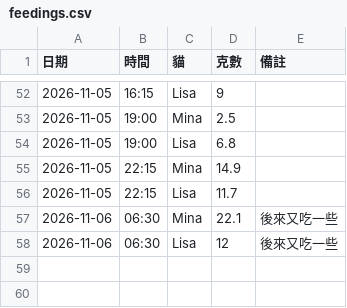
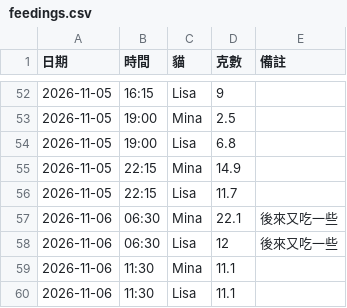
Before and after one commit to PorriD63/MinaLisa, a CSV file: data/feedings.csv, drawn as a sheet; only a part is shown, gaps mark what is left out.

```diff
--- a/data/feedings.csv
+++ b/data/feedings.csv
@@ -58 +58,3 @@
 2026-11-06,06:30,Lisa,12,後來又吃一些
+2026-11-06,11:30,Mina,11.1,
+2026-11-06,11:30,Lisa,11.1,
```
Also changed, not shown: 1 other file.
